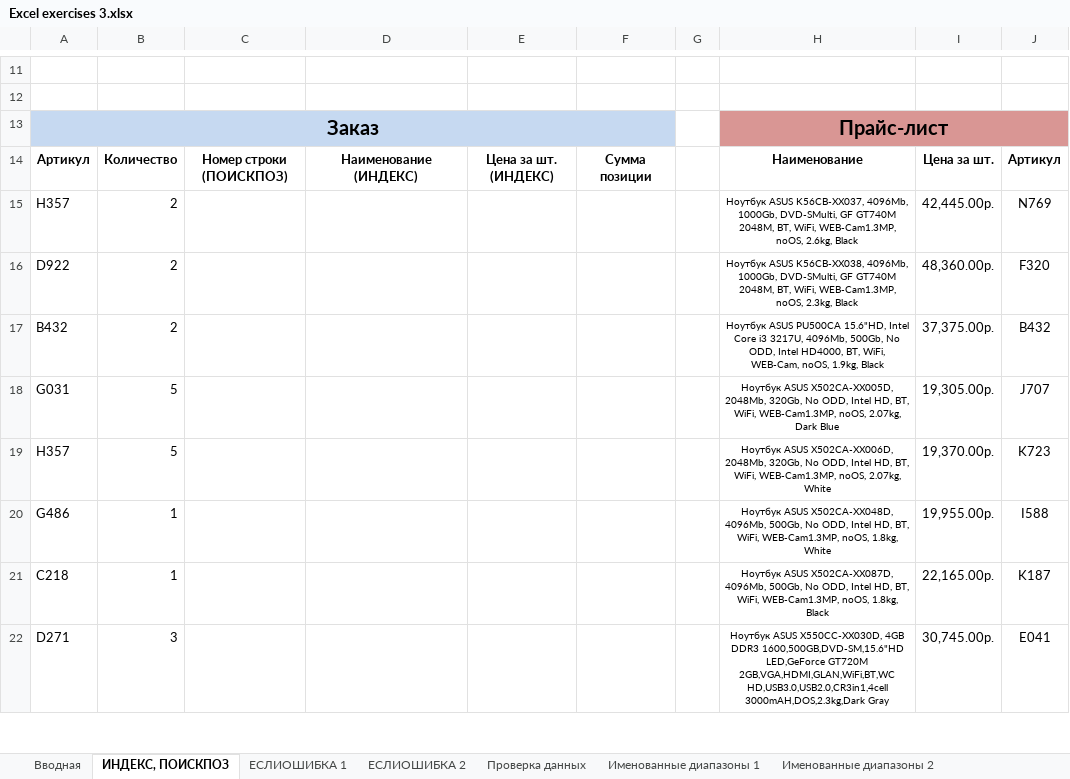
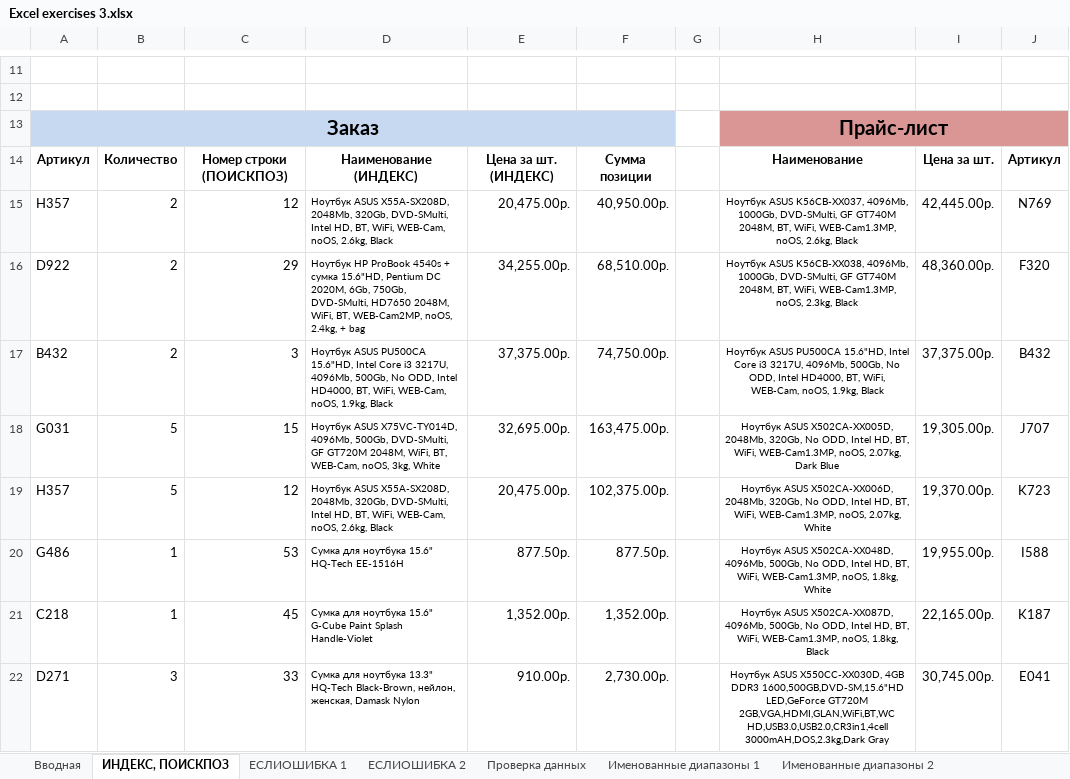
Before and after one commit to WestKostikov/Excel-learning, an Excel workbook: Excel exercises 3.xlsx, sheet ИНДЕКС, ПОИСКПОЗ, drawn as a sheet; only a part is shown, gaps mark what is left out; values as stored, in another font and other column widths than the file's, no borders; charts and pictures not drawn; the diff covers the shown part only; the diff names each change by its address in the sheet, - before the commit and + after, or states it on an @@ line.

```diff
--- a/Excel exercises 3.xlsx (sheet ИНДЕКС, ПОИСКПОЗ)
+++ b/Excel exercises 3.xlsx (sheet ИНДЕКС, ПОИСКПОЗ)
-C15: (empty)
+C15: 12
-D15: (empty)
+D15: Ноутбук ASUS X55A-SX208D, 2048Mb, 320Gb, DVD-SMulti, Intel HD, BT, WiFi, WEB-Cam, noOS, 2.6kg, Black
-E15: (empty)
+E15: 20,475.00р.
-F15: (empty)
+F15: 40,950.00р.
-C16: (empty)
+C16: 29
-D16: (empty)
+D16: Ноутбук HP ProBook 4540s + сумка 15.6"HD, Pentium DC 2020M, 6Gb, 750Gb, DVD-SMulti, HD7650 2048M, WiFi, BT, WEB-Cam2MP, noOS, 2.4kg, + bag
-E16: (empty)
+E16: 34,255.00р.
-F16: (empty)
+F16: 68,510.00р.
-C17: (empty)
+C17: 3
-D17: (empty)
+D17: Ноутбук ASUS PU500CA 15.6"HD, Intel Core i3 3217U, 4096Mb, 500Gb, No ODD, Intel HD4000, BT, WiFi, WEB-Cam, noOS, 1.9kg, Black
-E17: (empty)
+E17: 37,375.00р.
-F17: (empty)
+F17: 74,750.00р.
-C18: (empty)
+C18: 15
-D18: (empty)
+D18: Ноутбук ASUS X75VC-TY014D, 4096Mb, 500Gb, DVD-SMulti, GF GT720M 2048M, WiFi, BT, WEB-Cam, noOS, 3kg, White
-E18: (empty)
+E18: 32,695.00р.
-F18: (empty)
+F18: 163,475.00р.
-C19: (empty)
+C19: 12
-D19: (empty)
+D19: Ноутбук ASUS X55A-SX208D, 2048Mb, 320Gb, DVD-SMulti, Intel HD, BT, WiFi, WEB-Cam, noOS, 2.6kg, Black
-E19: (empty)
+E19: 20,475.00р.
-F19: (empty)
+F19: 102,375.00р.
-C20: (empty)
+C20: 53
-D20: (empty)
+D20: Сумка для ноутбука 15.6" HQ-Tech EE-1516H
-E20: (empty)
+E20: 877.50р.
-F20: (empty)
+F20: 877.50р.
-C21: (empty)
+C21: 45
-D21: (empty)
+D21: Сумка для ноутбука 15.6" G-Cube Paint Splash Handle-Violet
-E21: (empty)
+E21: 1,352.00р.
-F21: (empty)
+F21: 1,352.00р.
-C22: (empty)
+C22: 33
-D22: (empty)
+D22: Сумка для ноутбука 13.3" HQ-Tech Black-Brown, нейлон, женская, Damask Nylon
-E22: (empty)
+E22: 910.00р.
-F22: (empty)
+F22: 2,730.00р.
```
Also changed, not shown: 10 edited cells and cell formats elsewhere in this sheet, sheet Именованные диапазоны 1, sheet ЕСЛИОШИБКА 1, sheet Проверка данных, sheet ЕСЛИОШИБКА 2, sheet Именованные диапазоны 2, charts or pictures.
